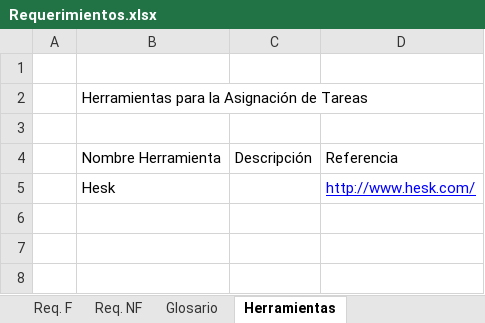
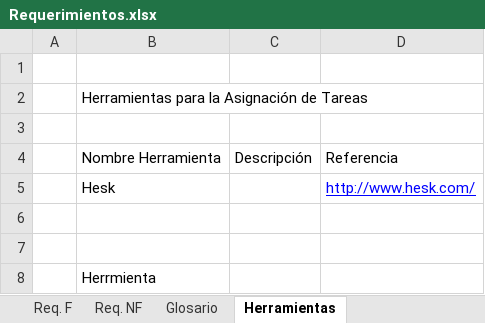
Before and after one commit to yano2h/TESIS, an Excel workbook: Informes/Requerimientos.xlsx, sheet Herramientas, drawn as a sheet; values as stored, in another font and other column widths than the file's, no borders; the diff names each change by its address in the sheet, - before the commit and + after, or states it on an @@ line.

```diff
--- a/Informes/Requerimientos.xlsx (sheet Herramientas)
+++ b/Informes/Requerimientos.xlsx (sheet Herramientas)
+row 6: (empty)
+row 7: (empty)
+row 8:  | Herrmienta
```
Also changed, not shown: sheet Evaluacion Herramienta HelpDesk, other sheet tabs, 11 other files.
